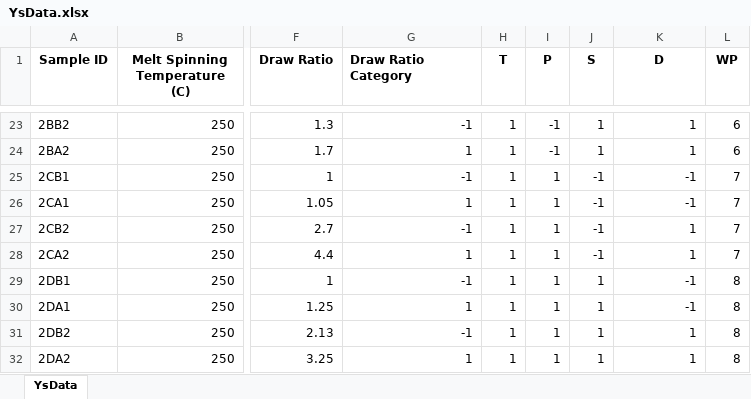
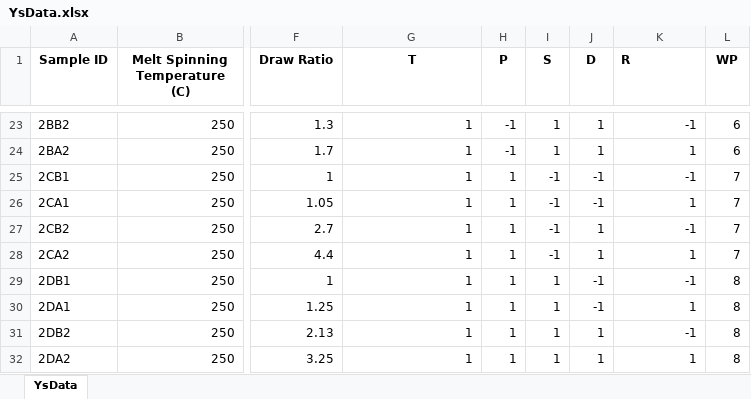
Before and after one commit to ncalliencsu/ST695-Masters-Thesis, an Excel workbook: Data/YsData.xlsx, sheet YsData, drawn as a sheet; only a part is shown, gaps mark what is left out; values as stored, in another font and other column widths than the file's, no borders; the diff covers the shown part only; the diff names each change by its address in the sheet, - before the commit and + after, or states it on an @@ line.

```diff
--- a/Data/YsData.xlsx (sheet YsData)
+++ b/Data/YsData.xlsx (sheet YsData)
-G1: Draw Ratio Category
+G1: T
-G1 alignment: left
+G1 alignment: center
-H1: T
+H1: P
-I1: P
+I1: S
-J1: S
+J1: D
-K1: D
+K1: R
-K1 alignment: center
+K1 alignment: left
-G23 (T): -1
+G23 (T): 1
-H23:H24 (P): 1
+H23:H24 (P): -1
-I23:I24 (S): -1
+I23:I24 (S): 1
-K23 (R): 1
+K23 (R): -1
-G25 (T): -1
+G25 (T): 1
-I25:I28 (S): 1
+I25:I28 (S): -1
-K26 (R): -1
+K26 (R): 1
-G27 (T): -1
+G27 (T): 1
-J27:J28 (D): -1
+J27:J28 (D): 1
-K27 (R): 1
+K27 (R): -1
-G29 (T): -1
+G29 (T): 1
-J29:J30 (D): 1
+J29:J30 (D): -1
-K30 (R): -1
+K30 (R): 1
-G31 (T): -1
+G31 (T): 1
-K31 (R): 1
+K31 (R): -1
```
Also changed, not shown: 56 edited cells elsewhere in this sheet, 11 other files.
